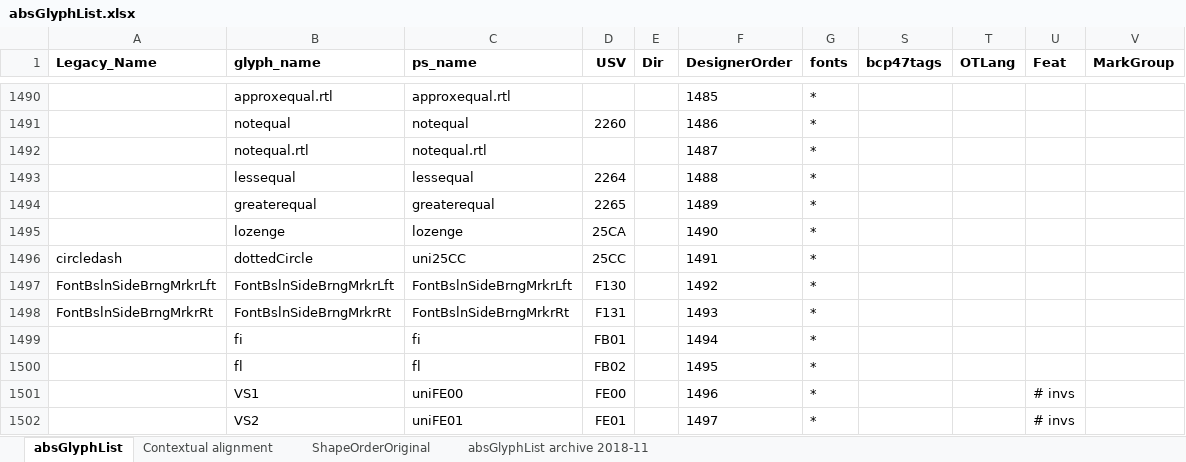
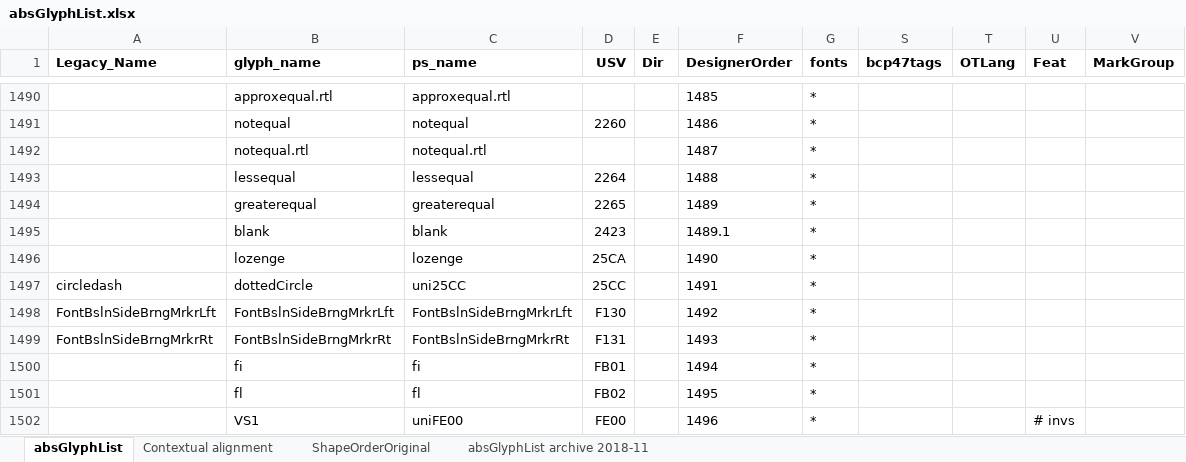
Before and after one commit to silnrsi/font-arab-tools, an Excel workbook: absGlyphList/absGlyphList.xlsx, sheet absGlyphList, drawn as a sheet; only a part is shown, gaps mark what is left out; the shorter side is filled out with more unchanged rows; values as stored, in another font and other column widths than the file's, no borders; charts and pictures not drawn; the diff names each change by its address in the sheet, - before the commit and + after, or states it on an @@ line.

Commit message:
Added U+2423 which is an OpenBox (for a visible space). We were asked to add it to Scheherazade. We might as well add it to all our fonts when we can.

```diff
--- a/absGlyphList/absGlyphList.xlsx (sheet absGlyphList)
+++ b/absGlyphList/absGlyphList.xlsx (sheet absGlyphList)
+row 1495:  | blank | blank | 2423 |  | 1489.1 | *
```
Also changed, not shown: 2 other files.
